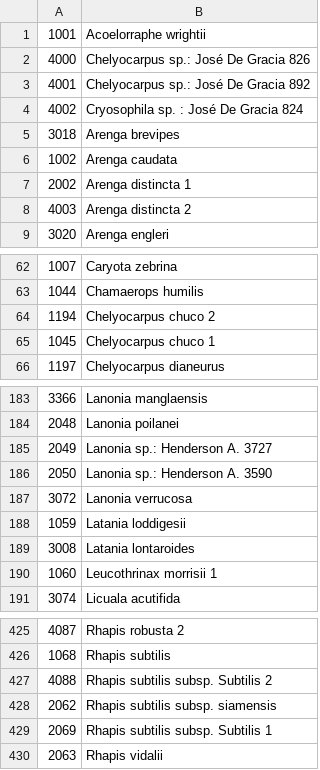
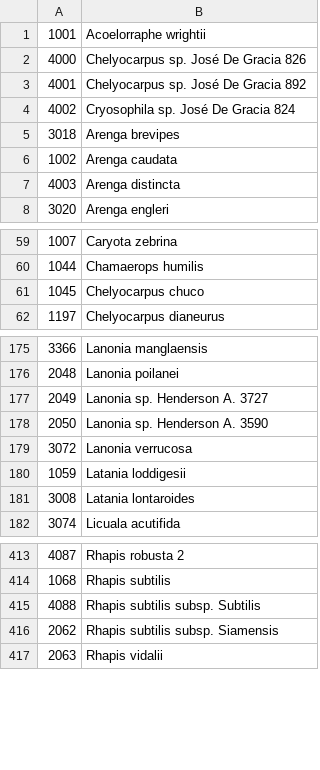
Before and after one commit to pebgroup/coryphoideae_species_tree, a CSV file: names_for_tips.csv, drawn as a sheet; only a part is shown, gaps mark what is left out; the diff covers the shown part only.

```diff
--- a/names_for_tips.csv
+++ b/names_for_tips.csv
@@ -1,9 +1,8 @@
 1001,Acoelorraphe wrightii
-4000,Chelyocarpus sp.: José De Gracia 826
-4001,Chelyocarpus sp.: José De Gracia 892
-4002,Cryosophila sp. : José De Gracia 824
+4000,Chelyocarpus sp. José De Gracia 826
+4001,Chelyocarpus sp. José De Gracia 892
+4002,Cryosophila sp.  José De Gracia 824
 3018,Arenga brevipes
 1002,Arenga caudata
-2002,Arenga distincta 1
-4003,Arenga distincta 2
+4003,Arenga distincta
 3020,Arenga engleri
@@ -63,4 +60,3 @@
 1044,Chamaerops humilis
-1194,Chelyocarpus chuco 2
-1045,Chelyocarpus chuco 1
+1045,Chelyocarpus chuco
 1197,Chelyocarpus dianeurus
@@ -184,4 +176,4 @@
 2048,Lanonia poilanei
-2049,Lanonia sp.: Henderson A. 3727
-2050,Lanonia sp.: Henderson A. 3590
+2049,Lanonia sp. Henderson A. 3727
+2050,Lanonia sp. Henderson A. 3590
 3072,Lanonia verrucosa
@@ -189,3 +181,2 @@
 3008,Latania lontaroides
-1060,Leucothrinax morrisii 1
 3074,Licuala acutifida
@@ -426,5 +414,4 @@
 1068,Rhapis subtilis
-4088,Rhapis subtilis subsp. Subtilis 2
-2062,Rhapis subtilis subsp. siamensis
-2069,Rhapis subtilis subsp. Subtilis 1
+4088,Rhapis subtilis subsp. Subtilis
+2062,Rhapis subtilis subsp. Siamensis
 2063,Rhapis vidalii
```
Also changed, not shown: 13 removed rows and 16 edited cells elsewhere in this file.
